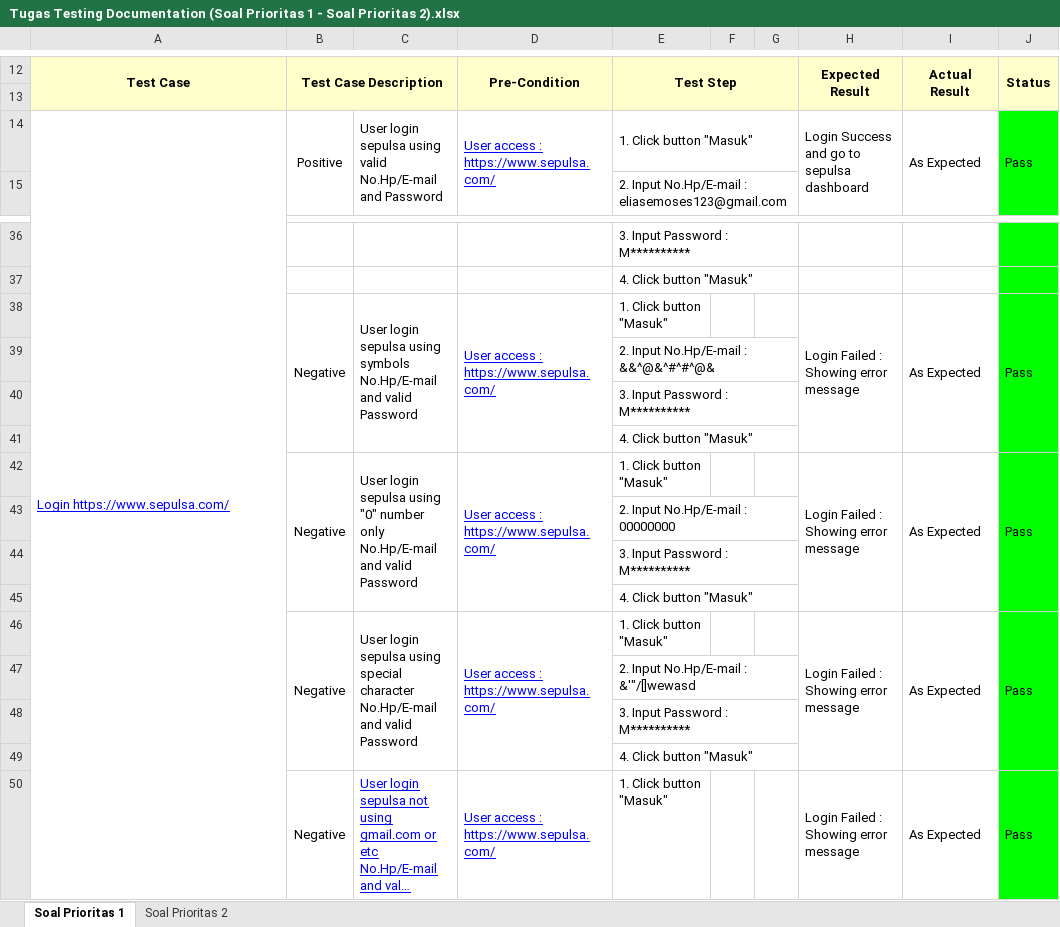
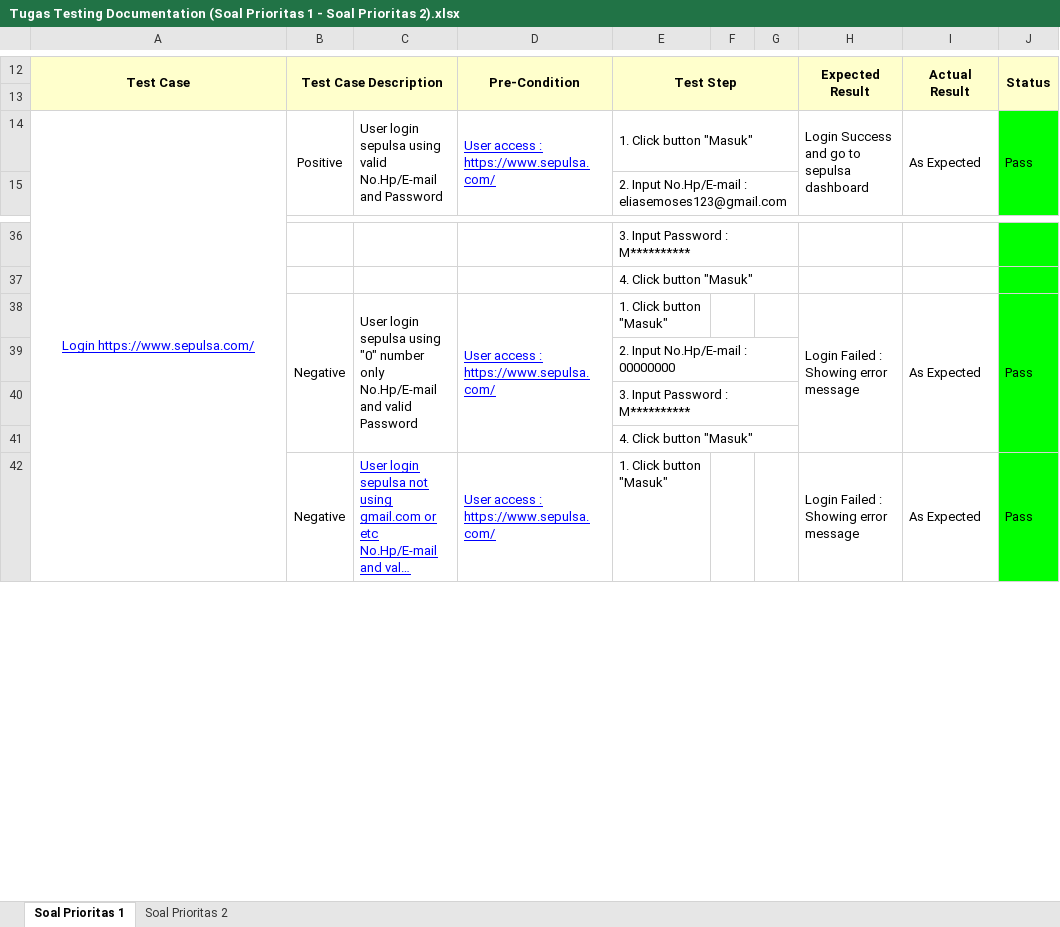
Before and after one commit to eliaszmoses/qe_Eliase-Moses-, an Excel workbook: 3_Testing Documentation & Test Case & Tracking Management Tools/Praktikum/Tugas Testing Documentation (Soal Prioritas 1 - Soal Prioritas 2).xlsx, sheet Soal Prioritas 1, drawn as a sheet; only a part is shown, gaps mark what is left out; long unchanged cells end in …; values as stored, in another font and other column widths than the file's, no borders; charts and pictures not drawn; removed rows and columns are numbered as before the commit, all else as after; the diff names each change by its address in the sheet, - before the commit and + after, or states it on an @@ line.

Commit message:
Section 3_Testing Documentation & Test Case & Tracking Management Tools

```diff
--- a/3_Testing Documentation & Test Case & Tracking Management Tools/Praktikum/Tugas Testing Documentation (Soal Prioritas 1 - Soal Prioritas 2).xlsx (sheet Soal Prioritas 1)
+++ b/3_Testing Documentation & Test Case & Tracking Management Tools/Praktikum/Tugas Testing Documentation (Soal Prioritas 1 - Soal Prioritas 2).xlsx (sheet Soal Prioritas 1)
-A14 alignment: left
+A14 alignment: center
-row 38:  | Negative | User login sepulsa using symbols No.Hp/E-mail and valid Password | User access : https://www.sepulsa.com/ | 1. Click button "Masuk" |  |  | Login Failed : Showing error message | As Expected | Pass
-row 39:  |  |  |  | 2. Input No.Hp/E-mail : &&^@&^#^#^@&
-row 40:  |  |  |  | 3. Input Password : M**********
-row 41:  |  |  |  | 4. Click button "Masuk"
-B42:B45 merged
+B38:B41 merged
-C42:C45 merged
+C38:C41 merged
-D42:D45 merged
+D38:D41 merged
-H42:H45 merged
+H38:H41 merged
-I42:I45 merged
+I38:I41 merged
-J42:J45 merged
+J38:J41 merged
-row 44:  |  |  |  | 3. Input Password : M**********
-row 45:  |  |  |  | 4. Click button "Masuk"
-row 46:  | Negative | User login sepulsa using special character No.Hp/E-mail and valid Password | User access : https://www.sepulsa.com/ | 1. Click button "Masuk" |  |  | Login Failed : Showing error message | As Expected | Pass
-row 47:  |  |  |  | 2. Input No.Hp/E-mail : &'"/[]wewasd
```
Also changed, not shown: charts or pictures.
